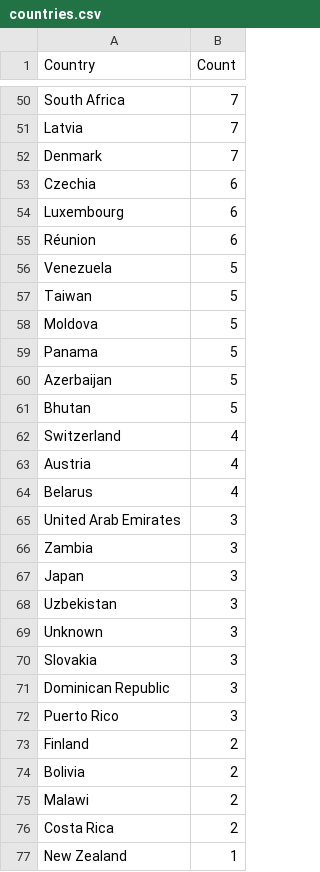
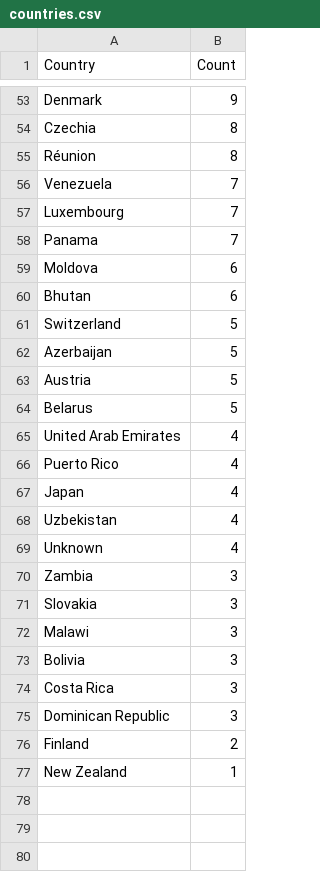
Before and after one commit to Prabhath-de/cowrie-analysis, a CSV file: csv/countries.csv, drawn as a sheet; only a part is shown, gaps mark what is left out; removed rows and columns are numbered as before the commit, all else as after; the diff covers the shown part only; the diff names each change by its address in the sheet, - before the commit and + after, or states it on an @@ line.

```diff
--- a/csv/countries.csv
+++ b/csv/countries.csv
-row 50: South Africa | 7
-row 51: Latvia | 7
-B53 (Count): 7
+B53 (Count): 9
-B54 (Count): 6
+B54 (Count): 8
-row 54: Luxembourg | 6
-B55 (Count): 6
+B55 (Count): 8
-B56 (Count): 5
+B56 (Count): 7
-row 57: Taiwan | 5
+row 57: Luxembourg | 7
+row 58: Panama | 7
-B59 (Count): 5
+B59 (Count): 6
+row 60: Bhutan | 6
-A61 (Country): Panama
+A61 (Country): Switzerland
-row 61: Bhutan | 5
-row 62: Switzerland | 4
-B63:B64 (Count): 4
+B63:B64 (Count): 5
-B65 (Count): 3
+B65 (Count): 4
+row 66: Puerto Rico | 4
+row 67: Japan | 4
+row 68: Uzbekistan | 4
+row 69: Unknown | 4
-row 67: Japan | 3
-row 68: Uzbekistan | 3
-row 69: Unknown | 3
+row 72: Malawi | 3
+row 73: Bolivia | 3
+row 74: Costa Rica | 3
-row 72: Puerto Rico | 3
-row 74: Bolivia | 2
-row 75: Malawi | 2
-row 76: Costa Rica | 2
```
Also changed, not shown: 22 added rows, 19 removed rows and 26 edited cells elsewhere in this file, csv/passwords.csv, csv/top_ips.csv, 9 other files.
